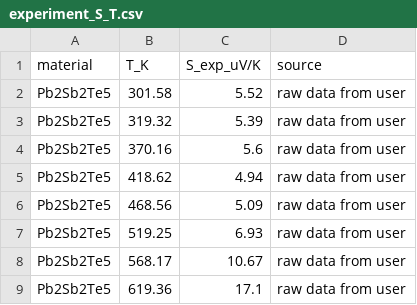
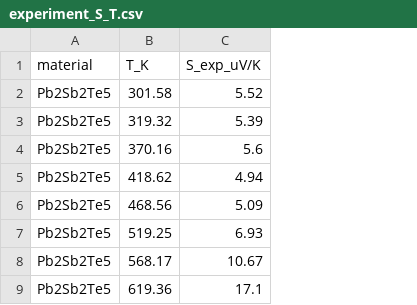
Before and after one commit to Andyw852/A2B2Te5-lone-pair-and-conduction-type, a CSV file: 21_阶段报告与交接/论文图_20261028/source_data/Fig6_S_vs_T/experiment_S_T.csv, drawn as a sheet; only a part is shown; the diff names each change by its address in the sheet, - before the commit and + after, or states it on an @@ line.

```diff
--- a/21_阶段报告与交接/论文图_20261028/source_data/Fig6_S_vs_T/experiment_S_T.csv
+++ b/21_阶段报告与交接/论文图_20261028/source_data/Fig6_S_vs_T/experiment_S_T.csv
-column D (source), rows 2-9: all raw data from user
```
Also changed, not shown: 7 other files.
